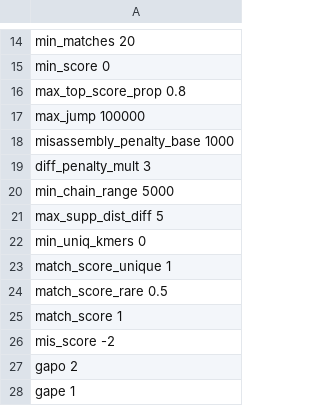
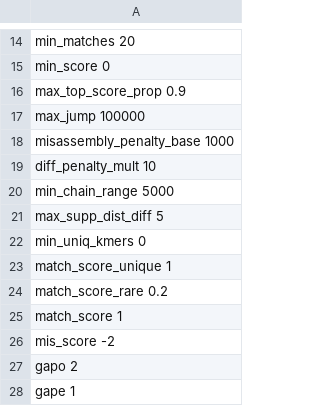
Before and after one commit to ablab/VerityMap, a TSV file: tandemmapper2/config/config_tm2_ont.tsv, drawn as a sheet; only a part is shown, gaps mark what is left out.

Commit message:
configs updated

```diff
--- a/tandemmapper2/config/config_tm2_ont.tsv
+++ b/tandemmapper2/config/config_tm2_ont.tsv
@@ -15,6 +15,6 @@ min_matches 20
 min_score   0
-max_top_score_prop  0.8
+max_top_score_prop  0.9
 max_jump    100000
 misassembly_penalty_base    1000
-diff_penalty_mult   3
+diff_penalty_mult   10
 min_chain_range 5000
@@ -23,3 +23,3 @@ min_uniq_kmers  0
 match_score_unique  1
-match_score_rare    0.5
+match_score_rare    0.2
 match_score 1
```
